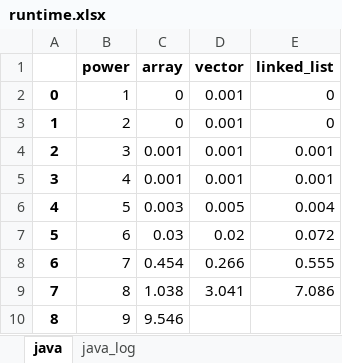
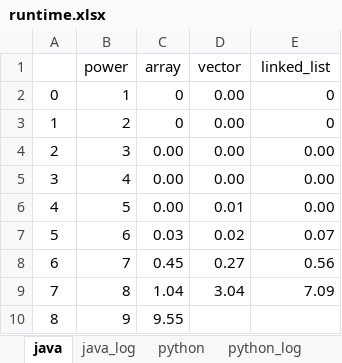
Before and after one commit to craw-fish/cmp220-collection-performance, an Excel workbook: results/runtime.xlsx, sheet java, drawn as a sheet; values as stored, in another font and other column widths than the file's, no borders; the diff names each change by its address in the sheet, - before the commit and + after, or states it on an @@ line.

```diff
--- a/results/runtime.xlsx (sheet java)
+++ b/results/runtime.xlsx (sheet java)
+sheet tab: python
+sheet tab: python_log
-B1:E1 bold: on
+B1:E1 bold: off
-A2:A10 bold: on
+A2:A10 bold: off
-D2:D5 (vector): 0.001
+D2:D5 (vector): 0.00
-C4:C5 (array): 0.001
+C4:C5 (array): 0.00
-E4:E5 (linked_list): 0.001
+E4:E5 (linked_list): 0.00
-C6 (array): 0.003
+C6 (array): 0.00
-D6 (vector): 0.005
+D6 (vector): 0.01
-E6 (linked_list): 0.004
+E6 (linked_list): 0.00
-E7 (linked_list): 0.072
+E7 (linked_list): 0.07
-C8 (array): 0.454
+C8 (array): 0.45
-D8 (vector): 0.266
+D8 (vector): 0.27
-E8 (linked_list): 0.555
+E8 (linked_list): 0.56
-C9 (array): 1.038
+C9 (array): 1.04
-D9 (vector): 3.041
+D9 (vector): 3.04
-E9 (linked_list): 7.086
+E9 (linked_list): 7.09
-C10 (array): 9.546
+C10 (array): 9.55
```
Also changed, not shown: sheet java_log, 3 other files.
